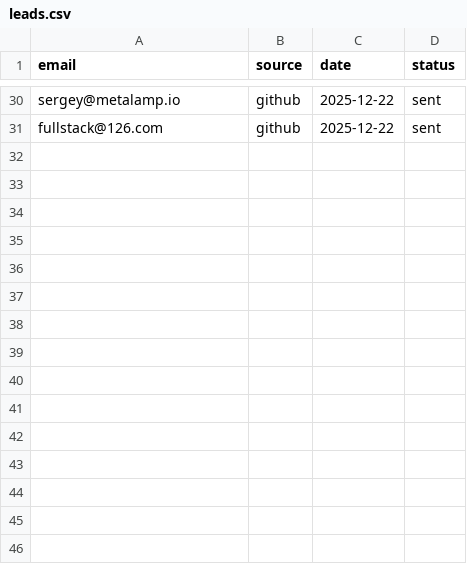
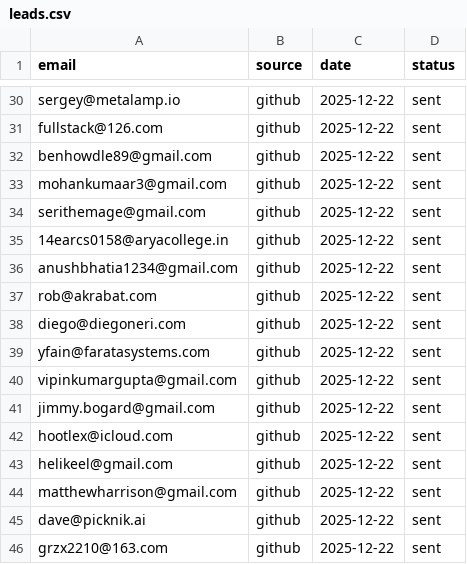
Before and after one commit to RajatDatta5315/mad-scientist-factory, a CSV file: leads.csv, drawn as a sheet; only a part is shown, gaps mark what is left out; the diff names each change by its address in the sheet, - before the commit and + after, or states it on an @@ line.

```diff
--- a/leads.csv
+++ b/leads.csv
+row 32: benhowdle89@gmail.com | github | 2025-12-22 | sent
+row 33: mohankumaar3@gmail.com | github | 2025-12-22 | sent
+row 34: serithemage@gmail.com | github | 2025-12-22 | sent
+row 35: 14earcs0158@aryacollege.in | github | 2025-12-22 | sent
+row 36: anushbhatia1234@gmail.com | github | 2025-12-22 | sent
+row 37: rob@akrabat.com | github | 2025-12-22 | sent
+row 38: diego@diegoneri.com | github | 2025-12-22 | sent
+row 39: yfain@faratasystems.com | github | 2025-12-22 | sent
+row 40: vipinkumargupta@gmail.com | github | 2025-12-22 | sent
+row 41: jimmy.bogard@gmail.com | github | 2025-12-22 | sent
+row 42: hootlex@icloud.com | github | 2025-12-22 | sent
+row 43: helikeel@gmail.com | github | 2025-12-22 | sent
+row 44: matthewharrison@gmail.com | github | 2025-12-22 | sent
+row 45: dave@picknik.ai | github | 2025-12-22 | sent
+row 46: grzx2210@163.com | github | 2025-12-22 | sent
```
Also changed, not shown: 4 other files.
